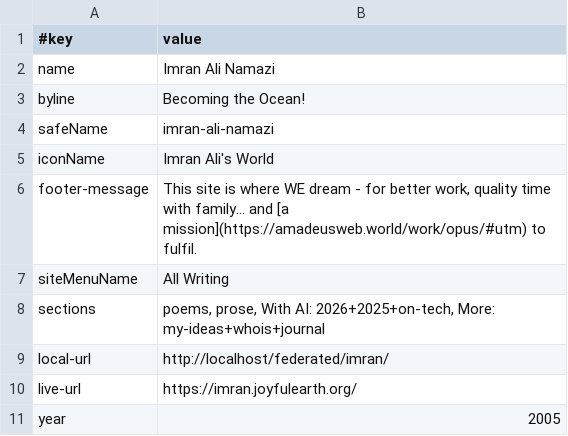
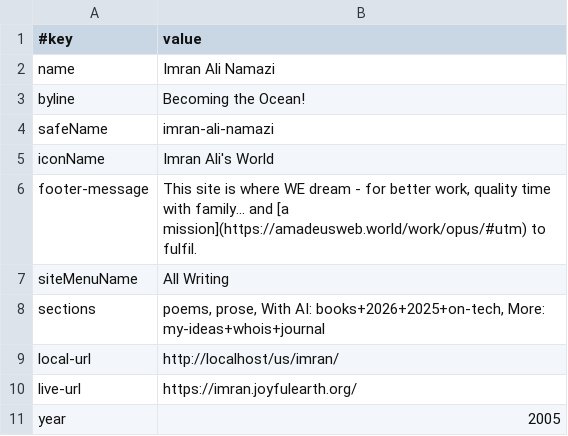
Before and after one commit to amadeus-web-imran/writes, a TSV file: data/site.tsv, drawn as a sheet.

Commit message:
books / sos - links, scope for qr and page break

```diff
--- a/data/site.tsv
+++ b/data/site.tsv
@@ -7,4 +7,4 @@ footer-message	This site is where WE dream - for better work, quality time with
 siteMenuName	All Writing
-sections	poems, prose, With AI: 2026+2025+on-tech, More: my-ideas+whois+journal
-local-url	http://localhost/federated/imran/
+sections	poems, prose, With AI: books+2026+2025+on-tech, More: my-ideas+whois+journal
+local-url	http://localhost/us/imran/
 live-url	https://imran.joyfulearth.org/
```
Also changed, not shown: 8 other files.
